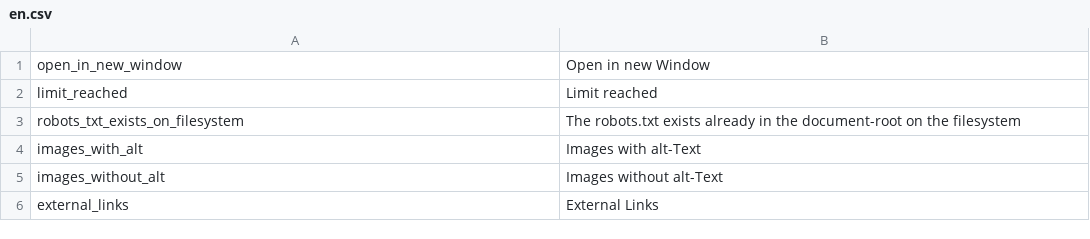
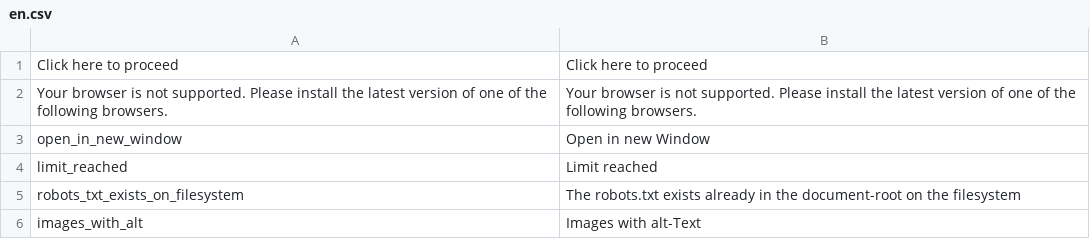
Before and after one commit to pimcore/pimcore, a CSV file: pimcore/config/texts/en.csv, drawn as a sheet; only a part is shown; the shorter side is filled out with more unchanged rows.

Commit message:
fixed translations
git-svn-id: http://www.pimcore.org/svn/pimcore/private/core/trunk@1191 1f8fe7d8-47f0-464c-8d0a-336f4953ab05

```diff
--- a/pimcore/config/texts/en.csv
+++ b/pimcore/config/texts/en.csv
@@ -1 +1,3 @@
+"Click here to proceed","Click here to proceed"
+"Your browser is not supported. Please install the latest version of one of the following browsers.","Your browser is not supported. Please install the latest version of one of the following browsers."
 "open_in_new_window","Open in new Window"
```
